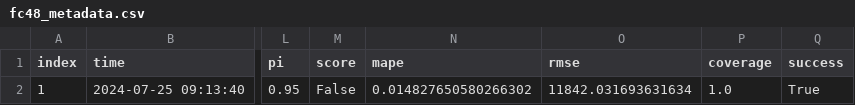
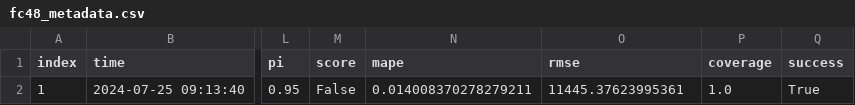
Before and after one commit to RamiKrispin/eia-poc, a CSV file: data/fc48_metadata.csv, drawn as a sheet; only a part is shown, gaps mark what is left out; the diff names each change by its address in the sheet, - before the commit and + after, or states it on an @@ line.

```diff
--- a/data/fc48_metadata.csv
+++ b/data/fc48_metadata.csv
-N2 (mape): 0.014827650580266302
+N2 (mape): 0.014008370278279211
-O2 (rmse): 11842.031693631634
+O2 (rmse): 11445.37623995361
```
Also changed, not shown: data/us48_metadata.csv, 2 other files.
